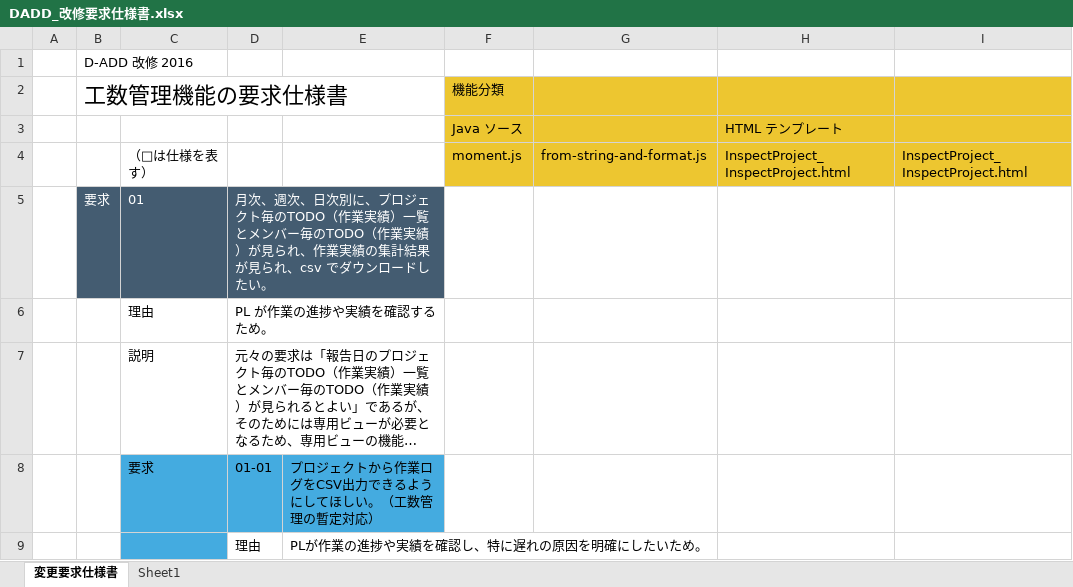
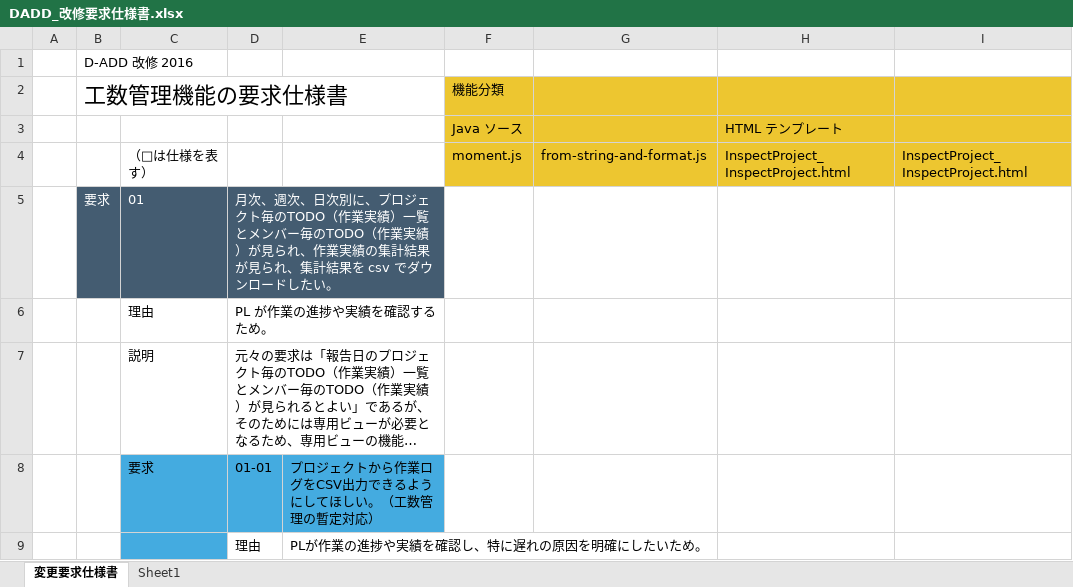
Before and after one commit to yana87/test, an Excel workbook: DADD_改修要求仕様書.xlsx, sheet 変更要求仕様書, drawn as a sheet; only a part is shown; long unchanged cells end in …; values as stored, in another font and other column widths than the file's, no borders; charts and pictures not drawn; the diff names each change by its address in the sheet, - before the commit and + after, or states it on an @@ line.

Commit message:
第一要求を修正した

```diff
--- a/DADD_改修要求仕様書.xlsx (sheet 変更要求仕様書)
+++ b/DADD_改修要求仕様書.xlsx (sheet 変更要求仕様書)
-D5: …見られ、csv でダウ…
+D5: …見られ、集計結果を csv でダウ…
```
Also changed, not shown: charts or pictures.
